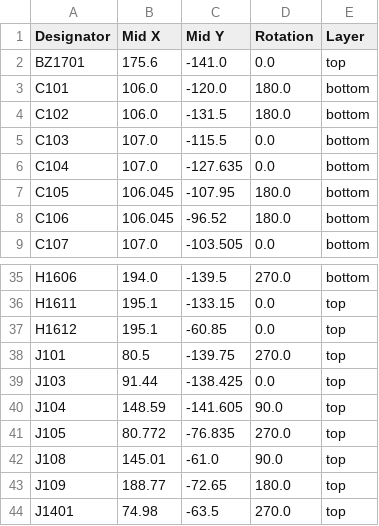
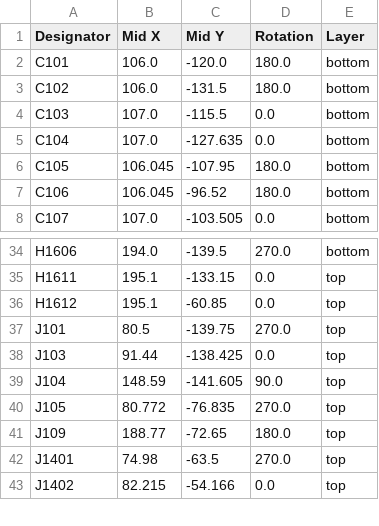
Before and after one commit to kunichiko/X68k-3mode-fdd-adapter, a CSV file: KiCAD/X68k-3mode-fdd-adapter/production/positions.csv, drawn as a sheet; only a part is shown, gaps mark what is left out; the shorter side is filled out with more unchanged rows.

```diff
--- a/KiCAD/X68k-3mode-fdd-adapter/production/positions.csv
+++ b/KiCAD/X68k-3mode-fdd-adapter/production/positions.csv
@@ -1,3 +1,2 @@
 Designator,Mid X,Mid Y,Rotation,Layer
-BZ1701,175.6,-141.0,0.0,top
 C101,106.0,-120.0,180.0,bottom
@@ -41,3 +40,2 @@ J104,148.59,-141.605,90.0,top
 J105,80.772,-76.835,270.0,top
-J108,145.01,-61.0,90.0,top
 J109,188.77,-72.65,180.0,top
```
Also changed, not shown: KiCAD/MinyasX-Combined-PCB/production/bom.csv, KiCAD/MinyasX-Combined-PCB/production/designators.csv, 15 other files.
